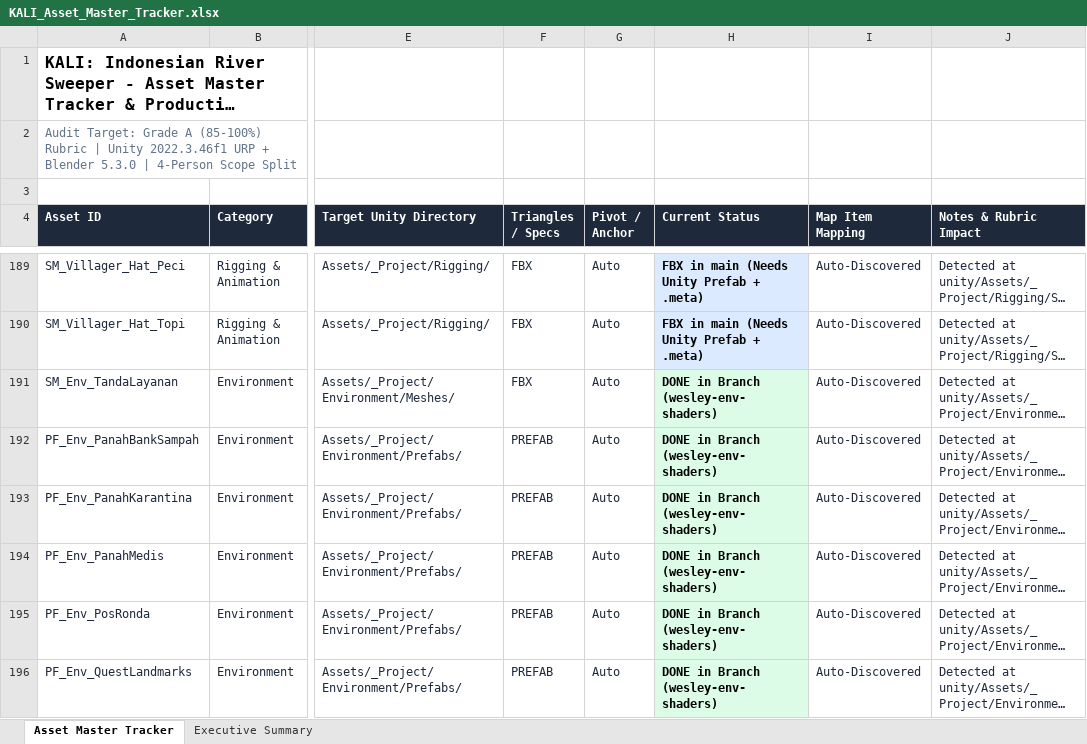
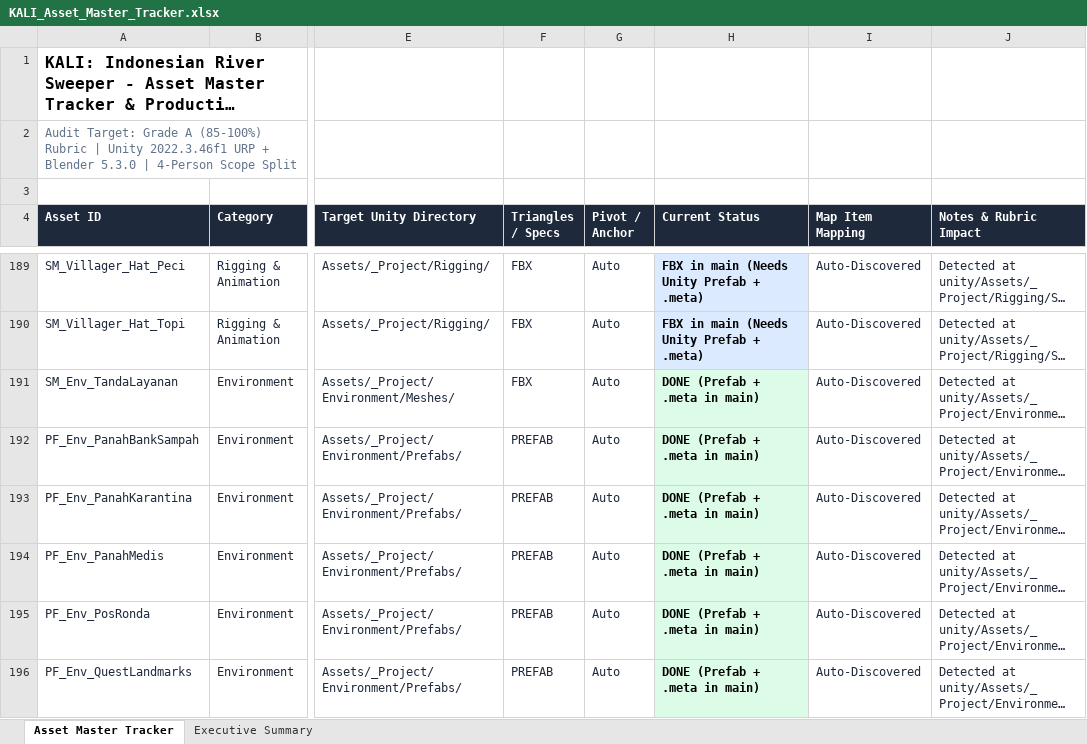
Before and after one commit to Gee123a/kali-river-sweeper, an Excel workbook: docs/KALI_Asset_Master_Tracker.xlsx, sheet Asset Master Tracker, drawn as a sheet; only a part is shown, gaps mark what is left out; long unchanged cells end in …; values as stored, in another font and other column widths than the file's, no borders; the diff covers the shown part only; the diff names each change by its address in the sheet, - before the commit and + after, or states it on an @@ line.

```diff
--- a/docs/KALI_Asset_Master_Tracker.xlsx (sheet Asset Master Tracker)
+++ b/docs/KALI_Asset_Master_Tracker.xlsx (sheet Asset Master Tracker)
-H191:H196 (Current Status): DONE in Branch (wesley-env-shaders)
+H191:H196 (Current Status): DONE (Prefab + .meta in main)
```
Also changed, not shown: 6 edited cells elsewhere in this sheet, sheet Executive Summary, 2 other files.
